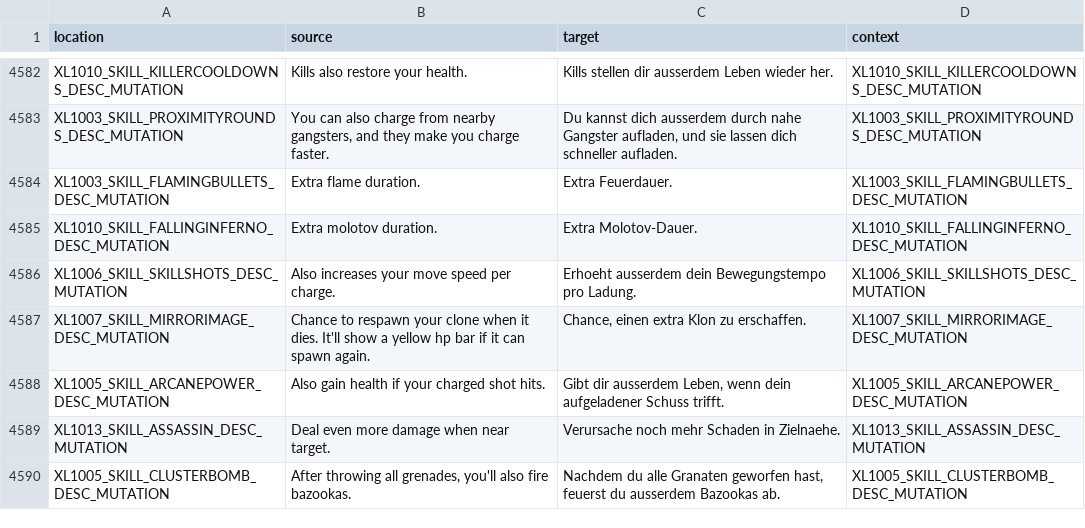
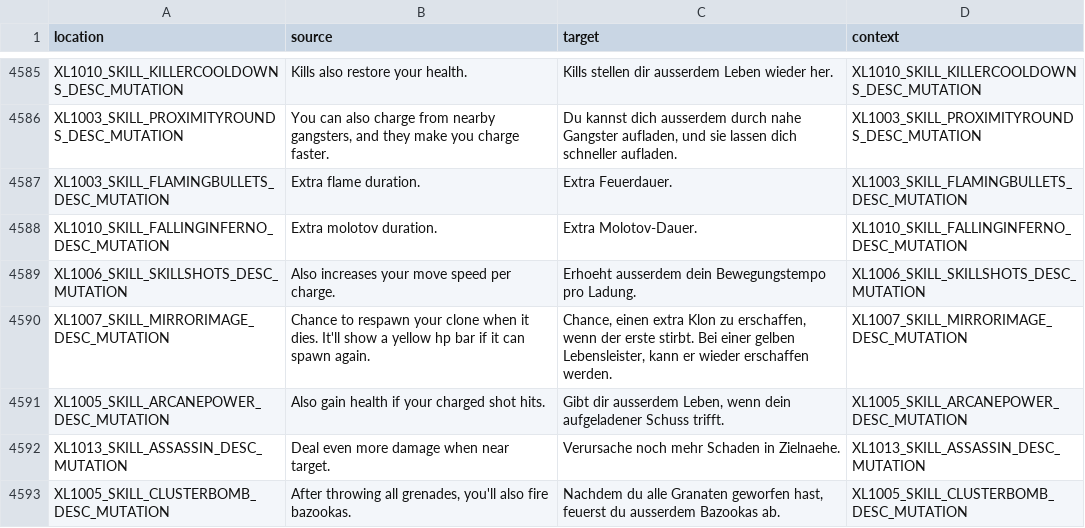
Before and after one commit to bencelot/GeneshiftTranslations, a CSV file: de.csv, drawn as a sheet; only a part is shown, gaps mark what is left out; the diff covers the shown part only.

```diff
--- a/de.csv
+++ b/de.csv
@@ -4586,3 +4589,3 @@
 "XL1006_SKILL_SKILLSHOTS_DESC_MUTATION","Also increases your move speed per charge.","Erhoeht ausserdem dein Bewegungstempo pro Ladung.","XL1006_SKILL_SKILLSHOTS_DESC_MUTATION"
-"XL1007_SKILL_MIRRORIMAGE_DESC_MUTATION","Chance to respawn your clone when it dies. It'll show a yellow hp bar if it can spawn again.","Chance, einen extra Klon zu erschaffen.","XL1007_SKILL_MIRRORIMAGE_DESC_MUTATION"
+"XL1007_SKILL_MIRRORIMAGE_DESC_MUTATION","Chance to respawn your clone when it dies. It'll show a yellow hp bar if it can spawn again.","Chance, einen extra Klon zu erschaffen, wenn der erste stirbt. Bei einer gelben Lebensleister, kann er wieder erschaffen werden.","XL1007_SKILL_MIRRORIMAGE_DESC_MUTATION"
 "XL1005_SKILL_ARCANEPOWER_DESC_MUTATION","Also gain health if your charged shot hits.","Gibt dir ausserdem Leben, wenn dein aufgeladener Schuss trifft.","XL1005_SKILL_ARCANEPOWER_DESC_MUTATION"
```
Also changed, not shown: 5 added rows, 2 removed rows and 73 edited cells elsewhere in this file, es.csv, fr.csv, 4 other files.
